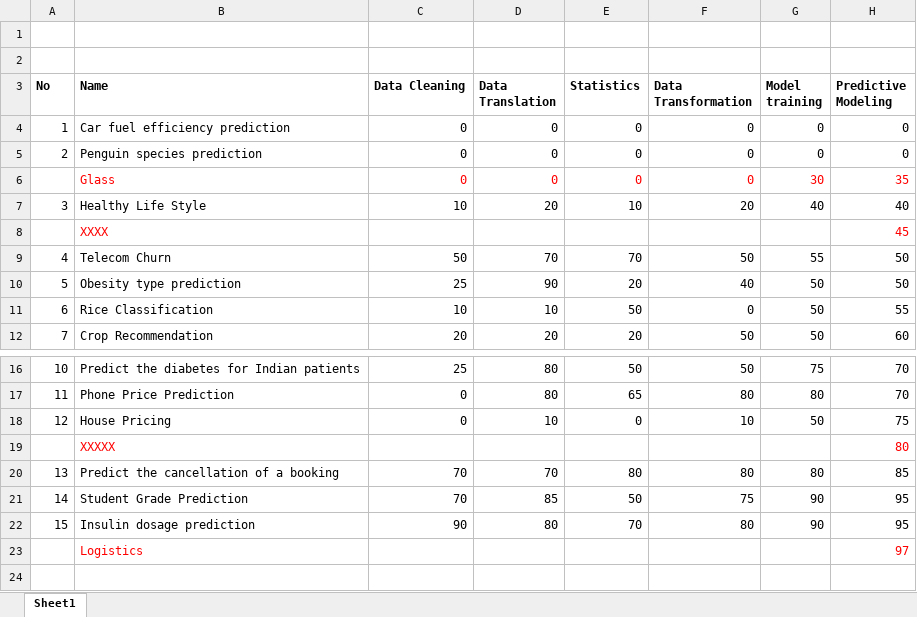
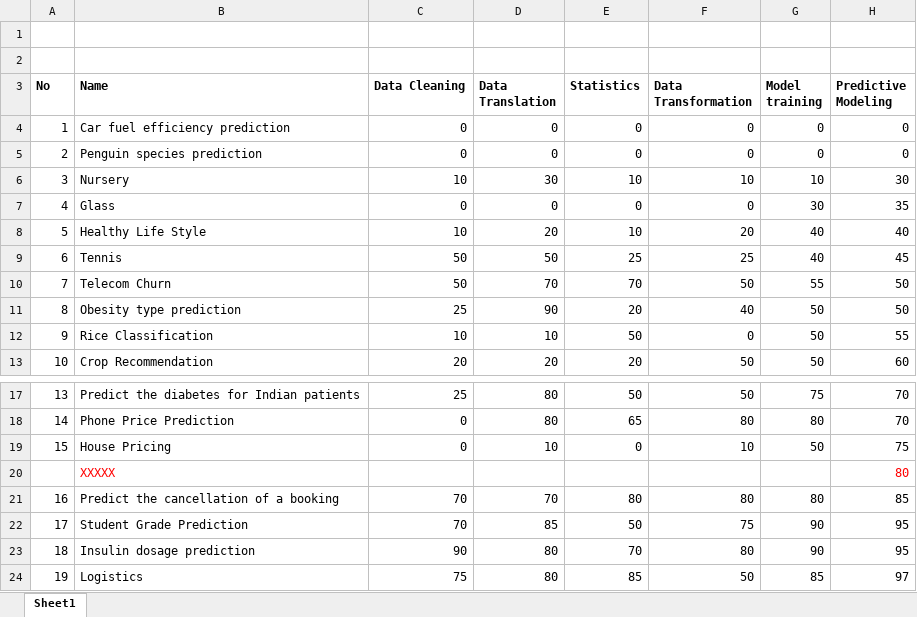
Before and after one commit to muratfirat78/ML_Dashboard, an Excel workbook: Datasets_list.xlsx, sheet Sheet1, drawn as a sheet; only a part is shown, gaps mark what is left out; values as stored, in another font and other column widths than the file's, no borders; removed rows and columns are numbered as before the commit, all else as after; the diff names each change by its address in the sheet, - before the commit and + after, or states it on an @@ line.

Commit message:
Update Datasets_list.xlsx

```diff
--- a/Datasets_list.xlsx (sheet Sheet1)
+++ b/Datasets_list.xlsx (sheet Sheet1)
+row 6: 3 | Nursery | 10 | 30 | 10 | 10 | 10 | 30
@@ column A (No) renumbered from row 7 down @@
-B7:H7 text colour: #FF0000
+B7:H7 text colour: black
-row 8:  | XXXX |  |  |  |  |  | 45
+row 9: 6 | Tennis | 50 | 50 | 25 | 25 | 40 | 45
-B24 text colour: #FF0000
+B24 text colour: black
-C24 (Data Cleaning): (empty)
+C24 (Data Cleaning): 75
-D24 (Data Translation): (empty)
+D24 (Data Translation): 80
-E24 (Statistics): (empty)
+E24 (Statistics): 85
-F24 (Data Transformation): (empty)
+F24 (Data Transformation): 50
-G24 (Model training): (empty)
+G24 (Model training): 85
-H24 text colour: #FF0000
+H24 text colour: black
```
